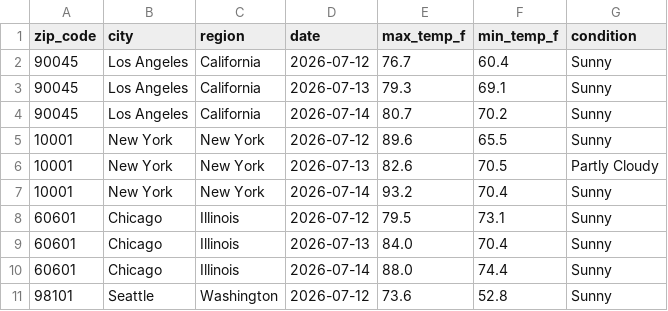
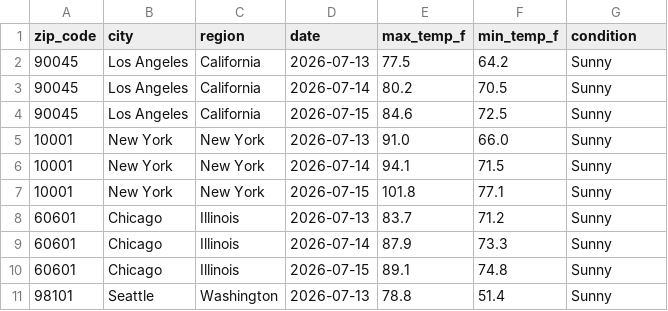
Before and after one commit to lontok/weather-api-pipeline-test, a CSV file: weather_data.csv, drawn as a sheet; only a part is shown; the diff covers the shown part only.

```diff
--- a/weather_data.csv
+++ b/weather_data.csv
@@ -1,11 +1,11 @@
 zip_code,city,region,date,max_temp_f,min_temp_f,condition
-90045,Los Angeles,California,2026-07-12,76.7,60.4,Sunny
-90045,Los Angeles,California,2026-07-13,79.3,69.1,Sunny
-90045,Los Angeles,California,2026-07-14,80.7,70.2,Sunny
-10001,New York,New York,2026-07-12,89.6,65.5,Sunny
-10001,New York,New York,2026-07-13,82.6,70.5,Partly Cloudy
-10001,New York,New York,2026-07-14,93.2,70.4,Sunny
-60601,Chicago,Illinois,2026-07-12,79.5,73.1,Sunny
-60601,Chicago,Illinois,2026-07-13,84.0,70.4,Sunny
-60601,Chicago,Illinois,2026-07-14,88.0,74.4,Sunny
-98101,Seattle,Washington,2026-07-12,73.6,52.8,Sunny
+90045,Los Angeles,California,2026-07-13,77.5,64.2,Sunny
+90045,Los Angeles,California,2026-07-14,80.2,70.5,Sunny
+90045,Los Angeles,California,2026-07-15,84.6,72.5,Sunny
+10001,New York,New York,2026-07-13,91.0,66.0,Sunny
+10001,New York,New York,2026-07-14,94.1,71.5,Sunny
+10001,New York,New York,2026-07-15,101.8,77.1,Sunny
+60601,Chicago,Illinois,2026-07-13,83.7,71.2,Sunny
+60601,Chicago,Illinois,2026-07-14,87.9,73.3,Sunny
+60601,Chicago,Illinois,2026-07-15,89.1,74.8,Sunny
+98101,Seattle,Washington,2026-07-13,78.8,51.4,Sunny
```
Also changed, not shown: 1 added row, 1 removed row and 151 edited cells elsewhere in this file.
